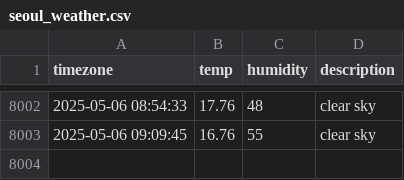
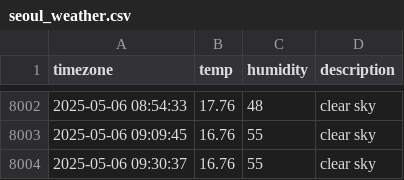
Before and after one commit to Kojongsik/seoul_weather, a CSV file: seoul_weather.csv, drawn as a sheet; only a part is shown, gaps mark what is left out; the diff names each change by its address in the sheet, - before the commit and + after, or states it on an @@ line.

```diff
--- a/seoul_weather.csv
+++ b/seoul_weather.csv
+row 8004: 2025-05-06 09:30:37 | 16.76 | 55 | clear sky
```
